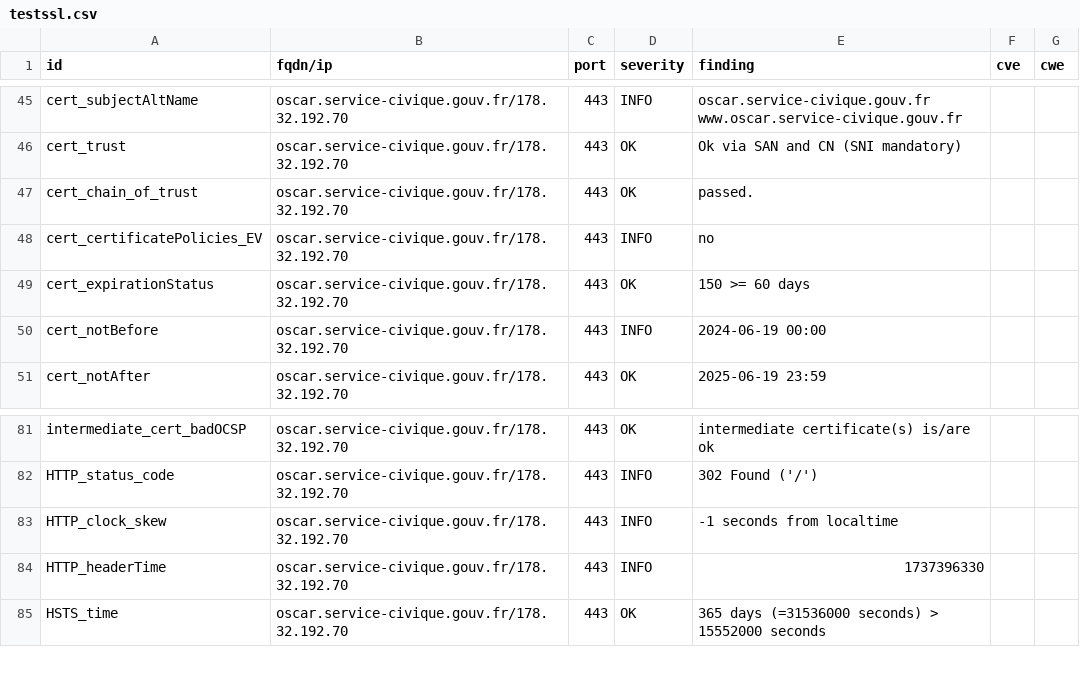
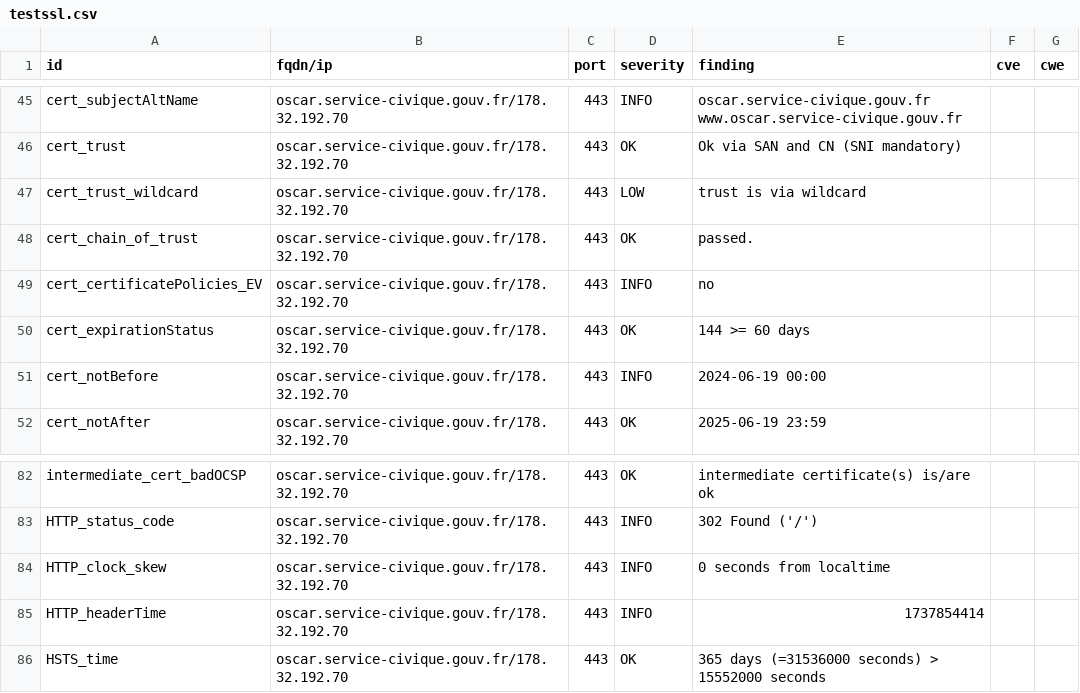
Before and after one commit to Eric-Hei/mondashlorden20minutes, a CSV file: results/aHR0cHM6Ly9vc2Nhci5zZXJ2aWNlLWNpdmlxdWUuZ291di5mcg==/testssl.csv, drawn as a sheet; only a part is shown, gaps mark what is left out.

Commit message:
update: https://oscar.service-civique.gouv.fr

```diff
--- a/results/aHR0cHM6Ly9vc2Nhci5zZXJ2aWNlLWNpdmlxdWUuZ291di5mcg==/testssl.csv
+++ b/results/aHR0cHM6Ly9vc2Nhci5zZXJ2aWNlLWNpdmlxdWUuZ291di5mcg==/testssl.csv
@@ -46,5 +46,6 @@
 "cert_trust","oscar.service-civique.gouv.fr/178.32.192.70","443","OK","Ok via SAN and CN (SNI mandatory)","",""
+"cert_trust_wildcard","oscar.service-civique.gouv.fr/178.32.192.70","443","LOW","trust is via wildcard","",""
 "cert_chain_of_trust","oscar.service-civique.gouv.fr/178.32.192.70","443","OK","passed.","",""
 "cert_certificatePolicies_EV","oscar.service-civique.gouv.fr/178.32.192.70","443","INFO","no","",""
-"cert_expirationStatus","oscar.service-civique.gouv.fr/178.32.192.70","443","OK","150 >= 60 days","",""
+"cert_expirationStatus","oscar.service-civique.gouv.fr/178.32.192.70","443","OK","144 >= 60 days","",""
 "cert_notBefore","oscar.service-civique.gouv.fr/178.32.192.70","443","INFO","2024-06-19 00:00","",""
@@ -82,4 +83,4 @@
 "HTTP_status_code","oscar.service-civique.gouv.fr/178.32.192.70","443","INFO","302 Found ('/')","",""
-"HTTP_clock_skew","oscar.service-civique.gouv.fr/178.32.192.70","443","INFO","-1 seconds from localtime","",""
-"HTTP_headerTime","oscar.service-civique.gouv.fr/178.32.192.70","443","INFO","1737396330","",""
+"HTTP_clock_skew","oscar.service-civique.gouv.fr/178.32.192.70","443","INFO","0 seconds from localtime","",""
+"HTTP_headerTime","oscar.service-civique.gouv.fr/178.32.192.70","443","INFO","1737854414","",""
 "HSTS_time","oscar.service-civique.gouv.fr/178.32.192.70","443","OK","365 days (=31536000 seconds) > 15552000 seconds","",""
```
Also changed, not shown: 9 other files.
